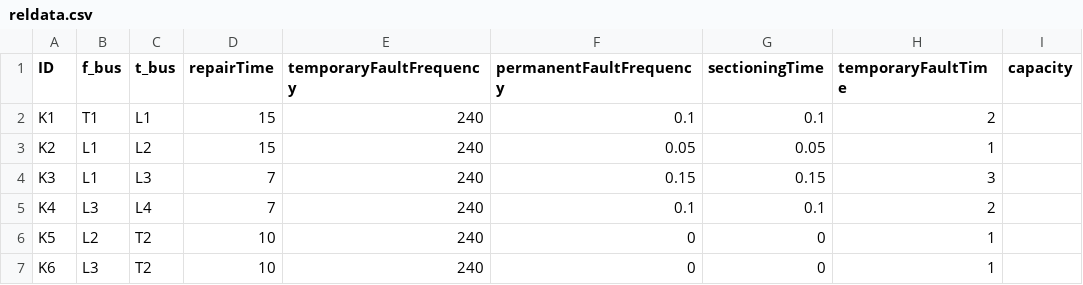
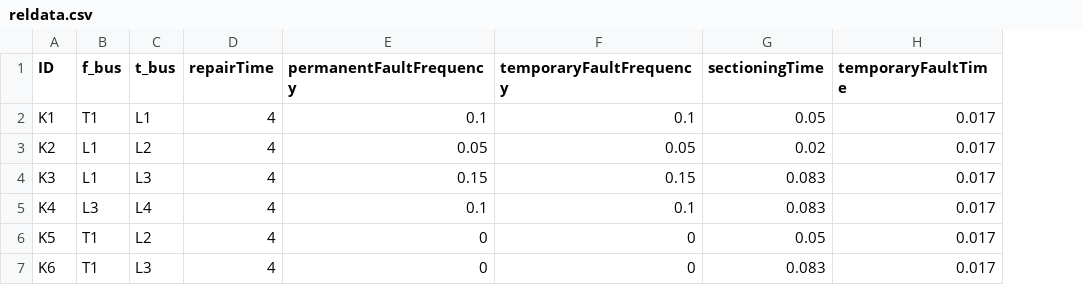
Before and after one commit to SINTEF-Power-system-asset-management/RelDist.jl, a CSV file: examples/fasad_cineldi/reldata.csv, drawn as a sheet; removed rows and columns are numbered as before the commit, all else as after; the diff names each change by its address in the sheet, - before the commit and + after, or states it on an @@ line.

Commit message:
Added one more test for the CINELDI format

```diff
--- a/examples/fasad_cineldi/reldata.csv
+++ b/examples/fasad_cineldi/reldata.csv
-column E (temporaryFaultFrequency), rows 2-7: all 240
+column F (temporaryFaultFrequency), rows 2-7: 0.1 | 0.05 | 0.15 | 0.1 | 0 | 0
-column I (capacity), empty
-D2:D3 (repairTime): 15
+D2:D3 (repairTime): 4
-G2 (sectioningTime): 0.1
+G2 (sectioningTime): 0.05
-H2 (temporaryFaultTime): 2
+H2 (temporaryFaultTime): 0.017
-G3 (sectioningTime): 0.05
+G3 (sectioningTime): 0.02
-H3 (temporaryFaultTime): 1
+H3 (temporaryFaultTime): 0.017
-D4:D5 (repairTime): 7
+D4:D5 (repairTime): 4
-G4 (sectioningTime): 0.15
+G4 (sectioningTime): 0.083
-H4 (temporaryFaultTime): 3
+H4 (temporaryFaultTime): 0.017
-G5 (sectioningTime): 0.1
+G5 (sectioningTime): 0.083
-H5 (temporaryFaultTime): 2
+H5 (temporaryFaultTime): 0.017
-B6 (f_bus): L2
+B6 (f_bus): T1
-C6 (t_bus): T2
+C6 (t_bus): L2
-D6:D7 (repairTime): 10
+D6:D7 (repairTime): 4
-G6 (sectioningTime): 0
+G6 (sectioningTime): 0.05
-H6:H7 (temporaryFaultTime): 1
+H6:H7 (temporaryFaultTime): 0.017
-B7 (f_bus): L3
+B7 (f_bus): T1
-C7 (t_bus): T2
+C7 (t_bus): L3
-G7 (sectioningTime): 0
+G7 (sectioningTime): 0.083
```
Also changed, not shown: examples/fasad_cineldi/branches.csv, 10 other files.
